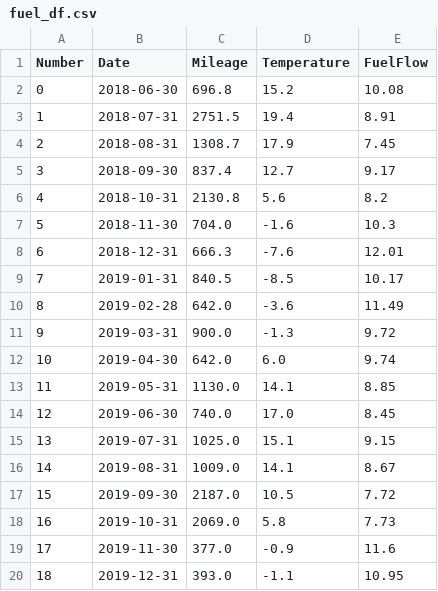
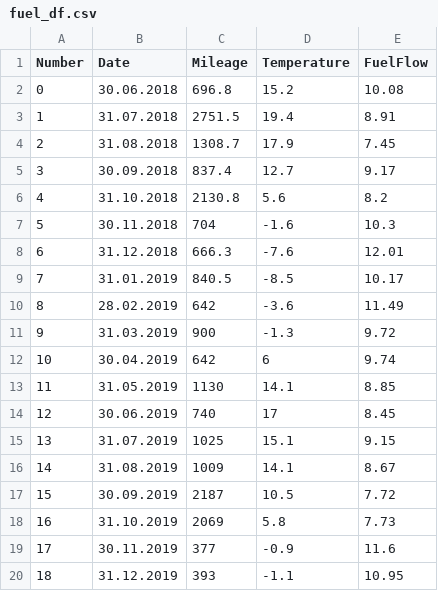
Before and after one commit to AANazarov/Statistical-methods, a CSV file: Correlation ratio/data/fuel_df.csv, drawn as a sheet; only a part is shown; the diff covers the shown part only.

```diff
--- a/Correlation ratio/data/fuel_df.csv
+++ b/Correlation ratio/data/fuel_df.csv
@@ -1,20 +1,20 @@
 Number;Date;Mileage;Temperature;FuelFlow
-0;2018-06-30;696.8;15.2;10.08
-1;2018-07-31;2751.5;19.4;8.91
-2;2018-08-31;1308.7;17.9;7.45
-3;2018-09-30;837.4;12.7;9.17
-4;2018-10-31;2130.8;5.6;8.2
-5;2018-11-30;704.0;-1.6;10.3
-6;2018-12-31;666.3;-7.6;12.01
-7;2019-01-31;840.5;-8.5;10.17
-8;2019-02-28;642.0;-3.6;11.49
-9;2019-03-31;900.0;-1.3;9.72
-10;2019-04-30;642.0;6.0;9.74
-11;2019-05-31;1130.0;14.1;8.85
-12;2019-06-30;740.0;17.0;8.45
-13;2019-07-31;1025.0;15.1;9.15
-14;2019-08-31;1009.0;14.1;8.67
-15;2019-09-30;2187.0;10.5;7.72
-16;2019-10-31;2069.0;5.8;7.73
-17;2019-11-30;377.0;-0.9;11.6
-18;2019-12-31;393.0;-1.1;10.95
+0;30.06.2018;696.8;15.2;10.08
+1;31.07.2018;2751.5;19.4;8.91
+2;31.08.2018;1308.7;17.9;7.45
+3;30.09.2018;837.4;12.7;9.17
+4;31.10.2018;2130.8;5.6;8.2
+5;30.11.2018;704;-1.6;10.3
+6;31.12.2018;666.3;-7.6;12.01
+7;31.01.2019;840.5;-8.5;10.17
+8;28.02.2019;642;-3.6;11.49
+9;31.03.2019;900;-1.3;9.72
+10;30.04.2019;642;6;9.74
+11;31.05.2019;1130;14.1;8.85
+12;30.06.2019;740;17;8.45
+13;31.07.2019;1025;15.1;9.15
+14;31.08.2019;1009;14.1;8.67
+15;30.09.2019;2187;10.5;7.72
+16;31.10.2019;2069;5.8;7.73
+17;30.11.2019;377;-0.9;11.6
+18;31.12.2019;393;-1.1;10.95
```
Also changed, not shown: 2 added rows, 3 removed rows and 54 edited cells elsewhere in this file, 5 other files.
